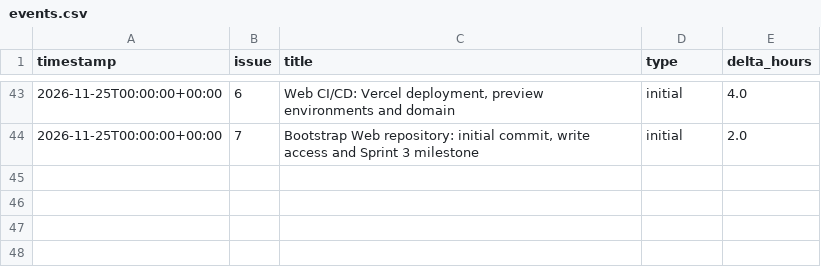
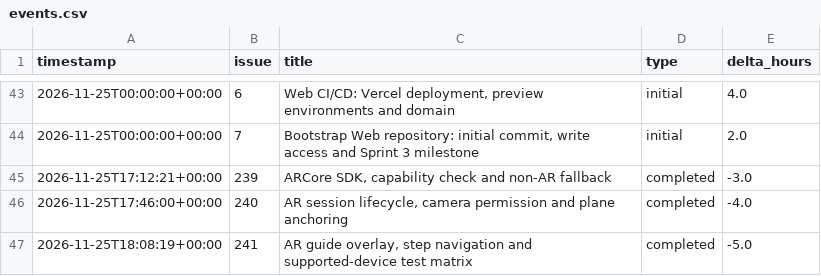
Before and after one commit to HoDoWo/app-kotlin, a CSV file: burndown/2026-11-25-sprint-3/events.csv, drawn as a sheet; only a part is shown, gaps mark what is left out.

```diff
--- a/burndown/2026-11-25-sprint-3/events.csv
+++ b/burndown/2026-11-25-sprint-3/events.csv
@@ -44 +44,4 @@ timestamp,issue,title,type,delta_hours
 2026-11-25T00:00:00+00:00,7,"Bootstrap Web repository: initial commit, write access and Sprint 3 milestone",initial,2.0
+2026-11-25T17:12:21+00:00,239,"ARCore SDK, capability check and non-AR fallback",completed,-3.0
+2026-11-25T17:46:00+00:00,240,"AR session lifecycle, camera permission and plane anchoring",completed,-4.0
+2026-11-25T18:08:19+00:00,241,"AR guide overlay, step navigation and supported-device test matrix",completed,-5.0
```
Also changed, not shown: 3 other files.
